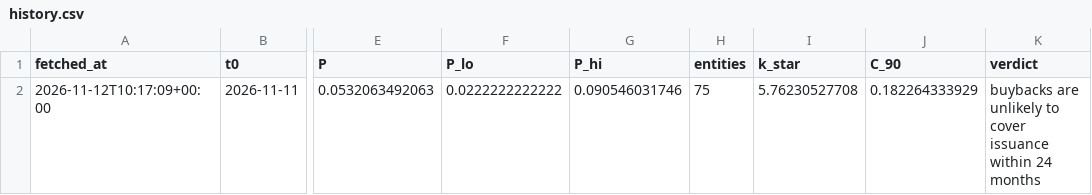
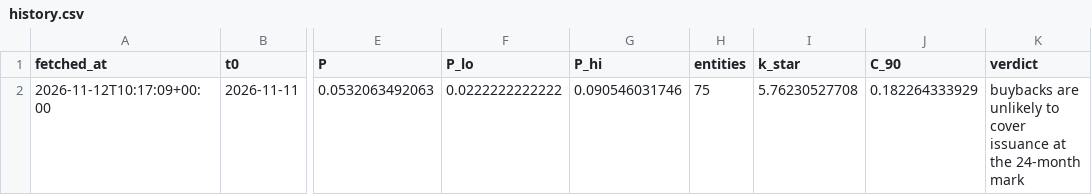
Before and after one commit to Sorghobrayan-dotcom/near-posterior, a CSV file: history.csv, drawn as a sheet; only a part is shown, gaps mark what is left out; the diff names each change by its address in the sheet, - before the commit and + after, or states it on an @@ line.

```diff
--- a/history.csv
+++ b/history.csv
-K2 (verdict): …cover issuance within 24 months
+K2 (verdict): …cover issuance at the 24-month mark
```
Also changed, not shown: results/audit.csv, 13 other files.
